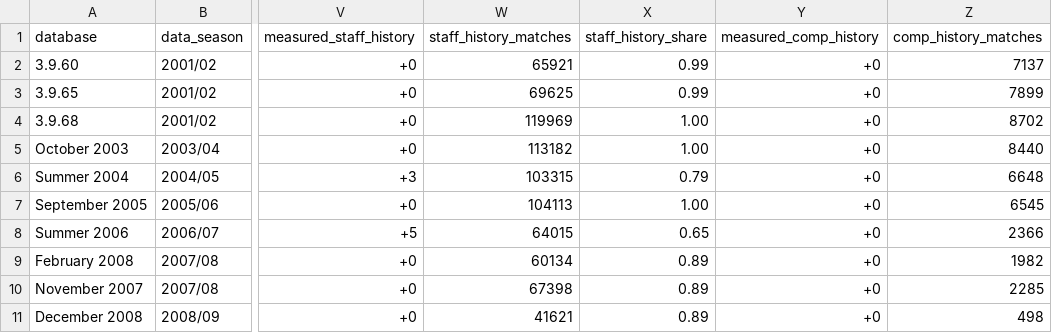
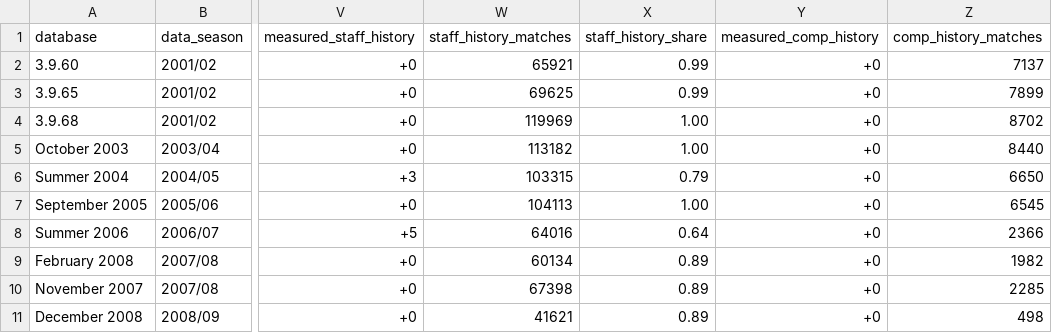
Before and after one commit to maxevans60/cm0102-bosman-edition, a TSV file: docs/research/rules-0.6.0/databases-date-shifts.tsv, drawn as a sheet; only a part is shown, gaps mark what is left out; the diff names each change by its address in the sheet, - before the commit and + after, or states it on an @@ line.

```diff
--- a/docs/research/rules-0.6.0/databases-date-shifts.tsv
+++ b/docs/research/rules-0.6.0/databases-date-shifts.tsv
-Z6 (comp_history_matches): 6648
+Z6 (comp_history_matches): 6650
-W8 (staff_history_matches): 64015
+W8 (staff_history_matches): 64016
-X8 (staff_history_share): 0.65
+X8 (staff_history_share): 0.64
```
Also changed, not shown: docs/research/history-0.6.0/fill-report.tsv, docs/research/rules-0.6.0/databases-signatures.tsv, 11 other files.
